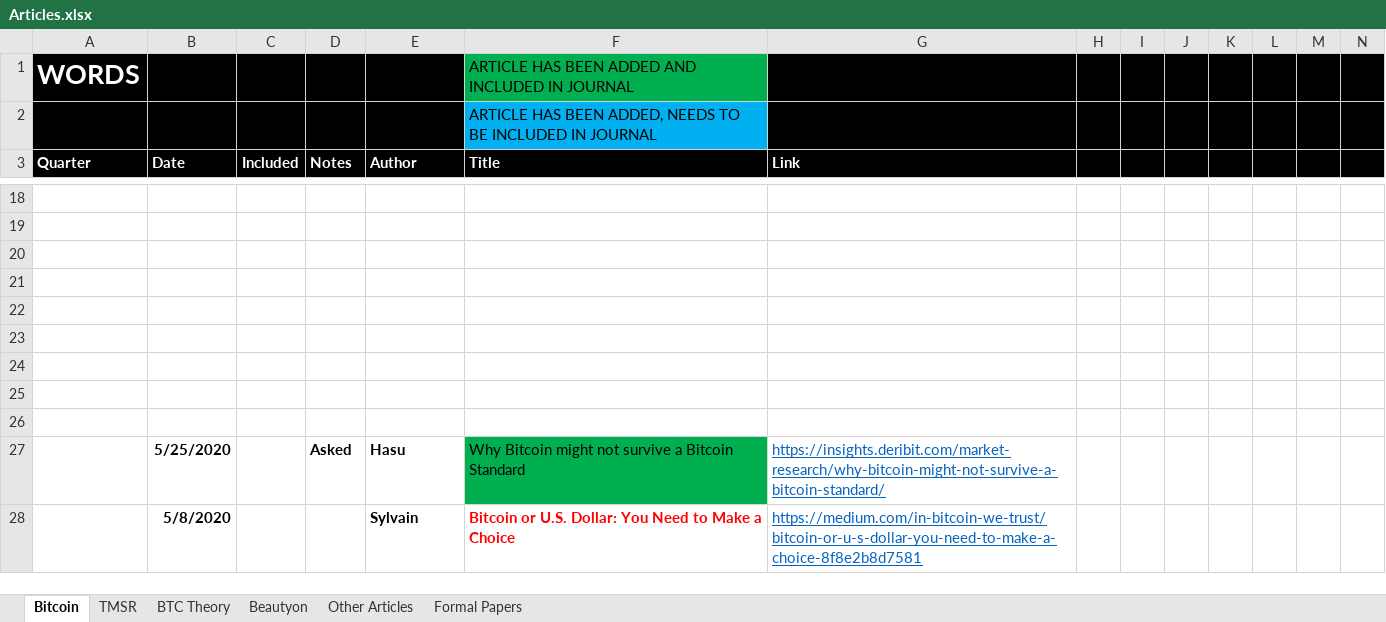
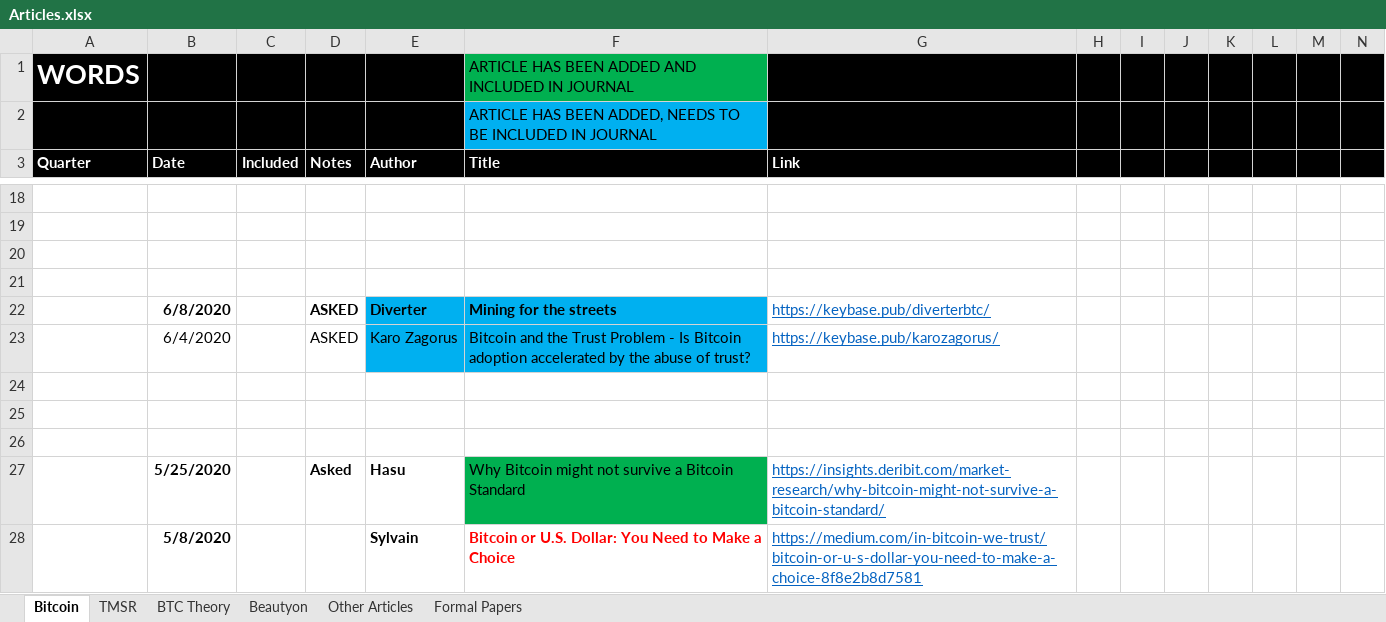
Before and after one commit to bitcoinwords/bitcoinwords.github.io, an Excel workbook: assets/queue/Articles.xlsx, sheet Bitcoin, drawn as a sheet; only a part is shown, gaps mark what is left out; values as stored, in another font and other column widths than the file's, no borders; charts and pictures and conditional formats not drawn; rows hold the shown columns only; the diff names each change by its address in the sheet, - before the commit and + after, or states it on an @@ line.

Commit message:
Update Articles.xlsx

```diff
--- a/assets/queue/Articles.xlsx (sheet Bitcoin)
+++ b/assets/queue/Articles.xlsx (sheet Bitcoin)
-row 22: (empty)
+row 22:  | 6/8/2020 |  | ASKED | Diverter | Mining for the streets | https://keybase.pub/diverterbtc/
-E22:F23 fill: none
+E22:F23 fill: #00B0F0
-row 23: (empty)
+row 23:  | 6/4/2020 |  | ASKED | Karo Zagorus | Bitcoin and the Trust Problem - Is Bitcoin adoption accelerated by the abuse of trust? | https://keybase.pub/karozagorus/
```
